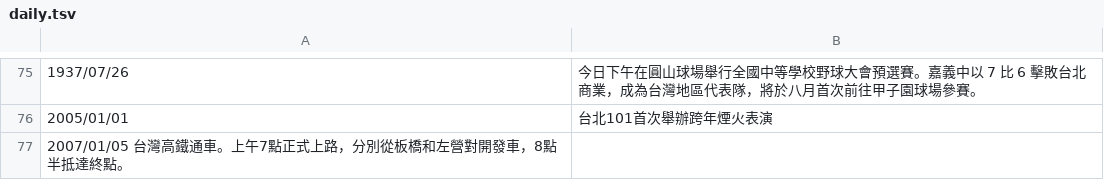
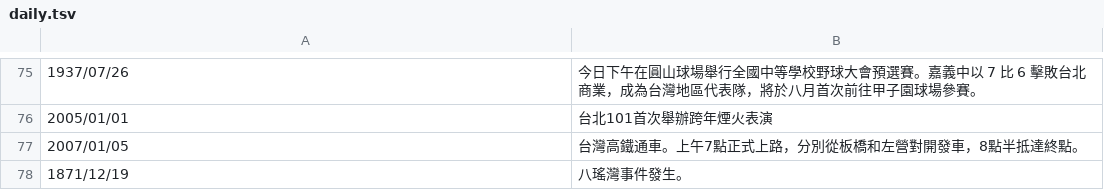
Before and after one commit to gugod/today-in-taiwan-history-bot, a TSV file: data/daily.tsv, drawn as a sheet; only a part is shown, gaps mark what is left out; removed rows and columns are numbered as before the commit, all else as after; the diff names each change by its address in the sheet, - before the commit and + after, or states it on an @@ line.

Commit message:
add one for 12/19
https://zh.wikipedia.org/wiki/%E5%85%AB%E7%91%A4%E7%81%A3%E4%BA%8B%E4%BB%B6

```diff
--- a/data/daily.tsv
+++ b/data/daily.tsv
-row 77: 2007/01/05 台灣高鐵通車。上午7點正式上路，分別從板橋和左營對開發車，8點半抵達終點。
+row 77: 2007/01/05 | 台灣高鐵通車。上午7點正式上路，分別從板橋和左營對開發車，8點半抵達終點。
+row 78: 1871/12/19 | 八瑤灣事件發生。
```
